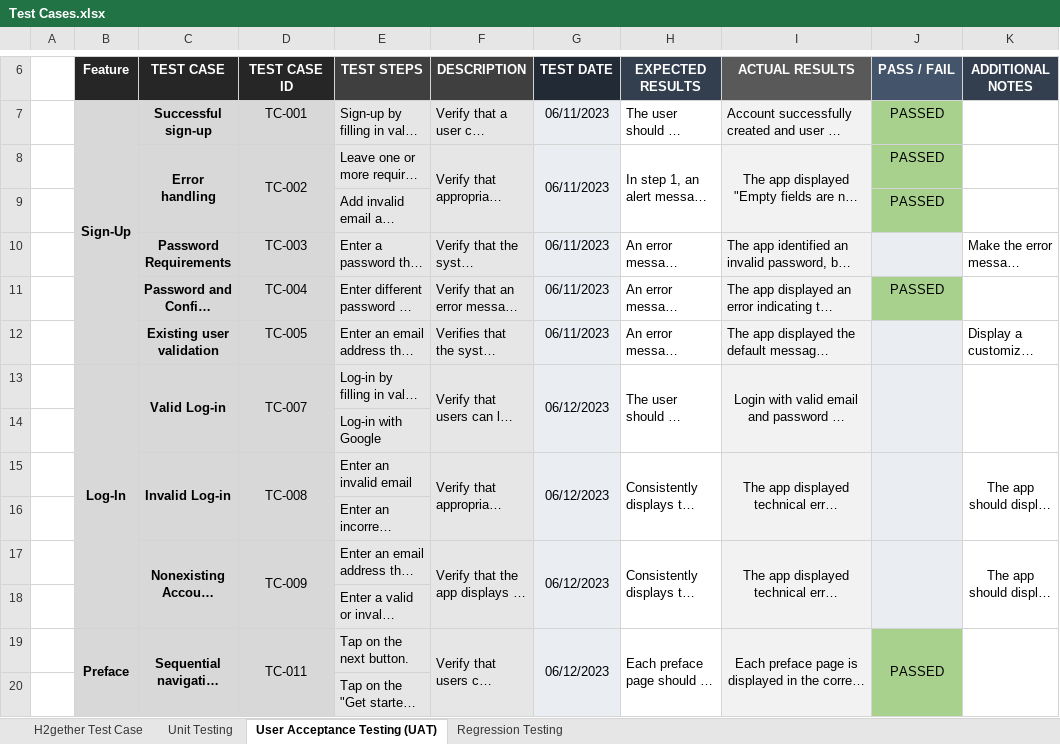
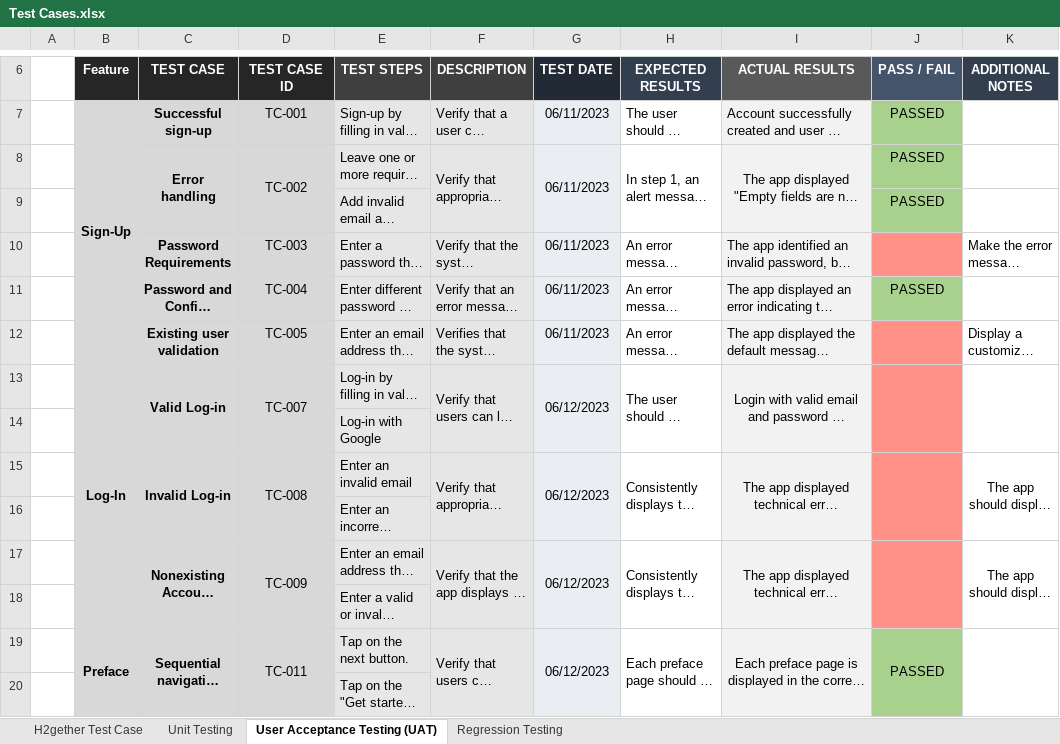
Before and after one commit to irishmicoletcando/h2gether-mobile-app, an Excel workbook: Test Cases.xlsx, sheet User Acceptance Testing (UAT), drawn as a sheet; only a part is shown, gaps mark what is left out; long unchanged cells end in …; values as stored, in another font and other column widths than the file's, no borders; conditional formats not drawn; the diff names each change by its address in the sheet, - before the commit and + after, or states it on an @@ line.

Commit message:
Regression Testing: Version 2 (Sign Up and Log in) completed.

```diff
--- a/Test Cases.xlsx (sheet User Acceptance Testing (UAT))
+++ b/Test Cases.xlsx (sheet User Acceptance Testing (UAT))
-J10 fill: #EAEEF3
+J10 fill: #FF9189
-J12:J18 fill: #EAEEF3
+J12:J18 fill: #FF9189
```
Also changed, not shown: sheet Regression Testing, charts or pictures.
